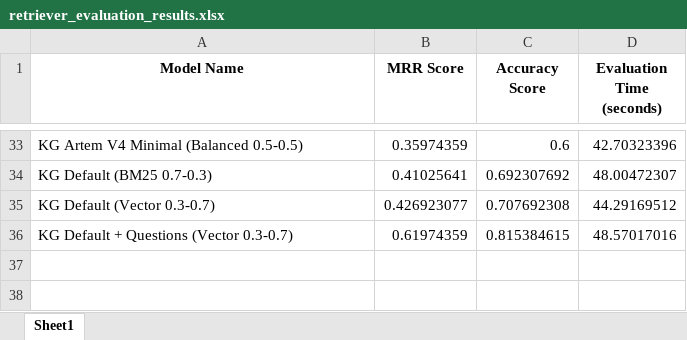
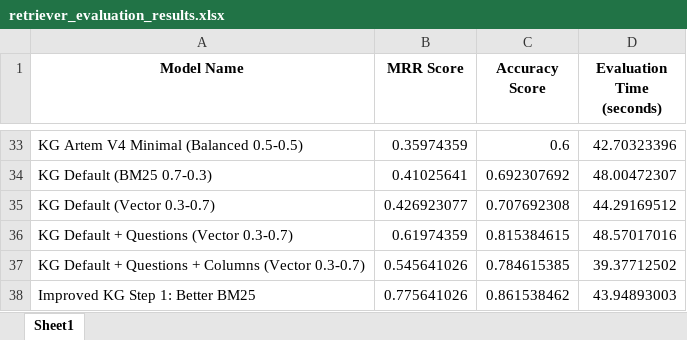
Before and after one commit to edbabayan/geoquery-ai, an Excel workbook: src/models/retriever_evaluation_results.xlsx, sheet Sheet1, drawn as a sheet; only a part is shown, gaps mark what is left out; values as stored, in another font and other column widths than the file's, no borders; the diff names each change by its address in the sheet, - before the commit and + after, or states it on an @@ line.

```diff
--- a/src/models/retriever_evaluation_results.xlsx (sheet Sheet1)
+++ b/src/models/retriever_evaluation_results.xlsx (sheet Sheet1)
+row 37: KG Default + Questions + Columns (Vector 0.3-0.7) | 0.545641026 | 0.784615385 | 39.37712502
+row 38: Improved KG Step 1: Better BM25 | 0.775641026 | 0.861538462 | 43.94893003
```
Also changed, not shown: 3 other files.
